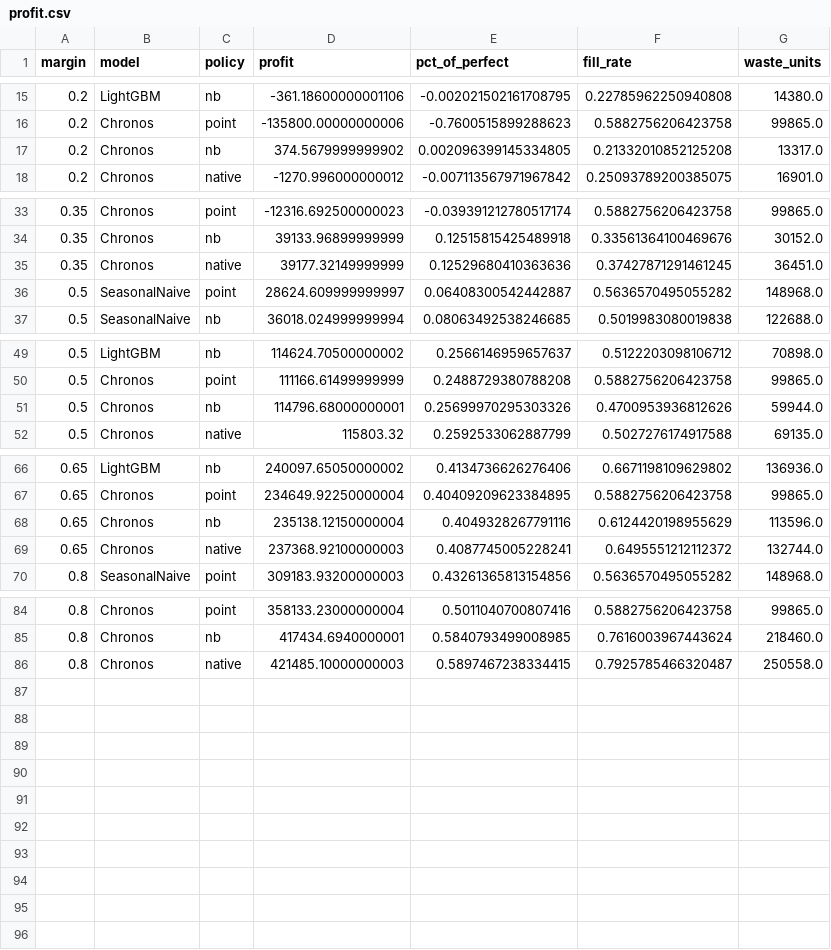
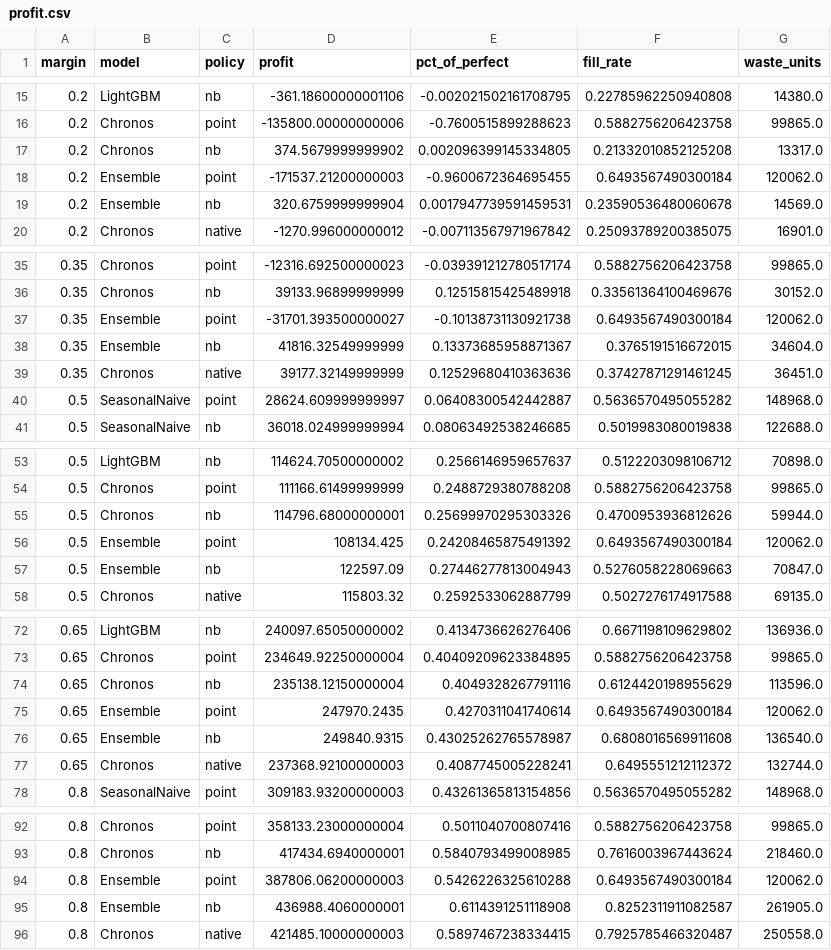
Before and after one commit to shihan-2002/m5-forecast-to-profit, a CSV file: outputs/results/profit.csv, drawn as a sheet; only a part is shown, gaps mark what is left out.

```diff
--- a/outputs/results/profit.csv
+++ b/outputs/results/profit.csv
@@ -17,2 +17,4 @@ margin,model,policy,profit,pct_of_perfect,fill_rate,waste_units
 0.2,Chronos,nb,374.5679999999902,0.002096399145334805,0.21332010852125208,13317.0
+0.2,Ensemble,point,-171537.21200000003,-0.9600672364695455,0.6493567490300184,120062.0
+0.2,Ensemble,nb,320.6759999999904,0.0017947739591459531,0.23590536480060678,14569.0
 0.2,Chronos,native,-1270.996000000012,-0.007113567971967842,0.25093789200385075,16901.0
@@ -34,2 +36,4 @@ margin,model,policy,profit,pct_of_perfect,fill_rate,waste_units
 0.35,Chronos,nb,39133.96899999999,0.12515815425489918,0.33561364100469676,30152.0
+0.35,Ensemble,point,-31701.393500000027,-0.10138731130921738,0.6493567490300184,120062.0
+0.35,Ensemble,nb,41816.32549999999,0.13373685958871367,0.3765191516672015,34604.0
 0.35,Chronos,native,39177.32149999999,0.12529680410363636,0.37427871291461245,36451.0
@@ -51,2 +55,4 @@ margin,model,policy,profit,pct_of_perfect,fill_rate,waste_units
 0.5,Chronos,nb,114796.68000000001,0.25699970295303326,0.4700953936812626,59944.0
+0.5,Ensemble,point,108134.425,0.24208465875491392,0.6493567490300184,120062.0
+0.5,Ensemble,nb,122597.09,0.27446277813004943,0.5276058228069663,70847.0
 0.5,Chronos,native,115803.32,0.2592533062887799,0.5027276174917588,69135.0
@@ -68,2 +74,4 @@ margin,model,policy,profit,pct_of_perfect,fill_rate,waste_units
 0.65,Chronos,nb,235138.12150000004,0.4049328267791116,0.6124420198955629,113596.0
+0.65,Ensemble,point,247970.2435,0.4270311041740614,0.6493567490300184,120062.0
+0.65,Ensemble,nb,249840.9315,0.43025262765578987,0.6808016569911608,136540.0
 0.65,Chronos,native,237368.92100000003,0.4087745005228241,0.6495551212112372,132744.0
@@ -85,2 +93,4 @@ margin,model,policy,profit,pct_of_perfect,fill_rate,waste_units
 0.8,Chronos,nb,417434.6940000001,0.5840793499008985,0.7616003967443624,218460.0
+0.8,Ensemble,point,387806.06200000003,0.5426226325610288,0.6493567490300184,120062.0
+0.8,Ensemble,nb,436988.4060000001,0.6114391251118908,0.8252311911082587,261905.0
 0.8,Chronos,native,421485.10000000003,0.5897467238334415,0.7925785466320487,250558.0
```
Also changed, not shown: outputs/results/accuracy.csv, outputs/results/accuracy_by_level.csv, 41 other files.
